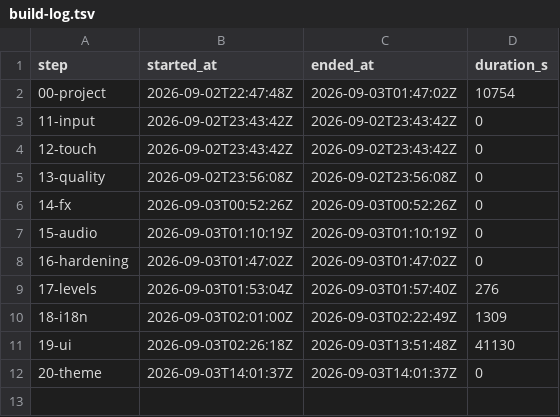
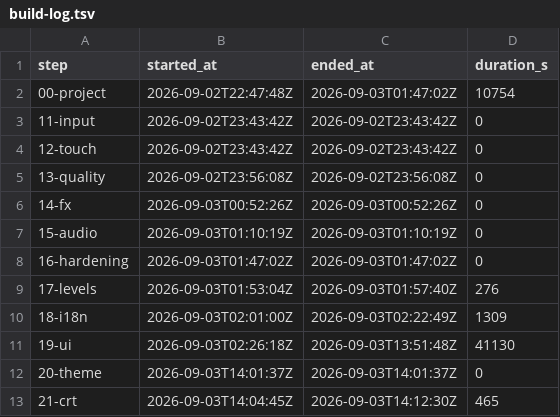
Before and after one commit to kinncj/neon-snake, a TSV file: claude-code-qwen3.8/docs/build-log.tsv, drawn as a sheet.

Commit message:
step: 21 crt shell

```diff
--- a/claude-code-qwen3.8/docs/build-log.tsv
+++ b/claude-code-qwen3.8/docs/build-log.tsv
@@ -12 +12,2 @@ step	started_at	ended_at	duration_s
 20-theme	2026-09-03T14:01:37Z	2026-09-03T14:01:37Z	0
+21-crt	2026-09-03T14:04:45Z	2026-09-03T14:12:30Z	465
```
Also changed, not shown: 6 other files.
